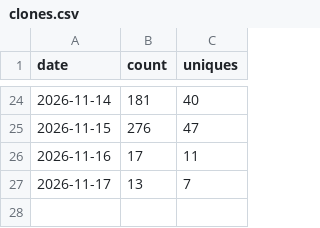
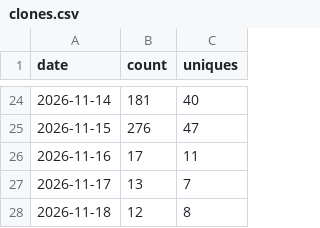
Before and after one commit to nicolelivingston/job-search-kit, a CSV file: traffic/clones.csv, drawn as a sheet; only a part is shown, gaps mark what is left out.

```diff
--- a/traffic/clones.csv
+++ b/traffic/clones.csv
@@ -27 +27,2 @@ date,count,uniques
 2026-11-17,13,7
+2026-11-18,12,8
```
Also changed, not shown: traffic/views.csv.
